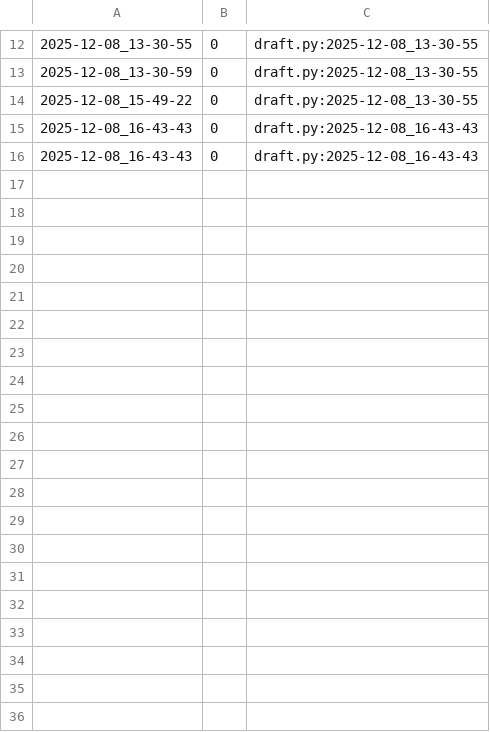
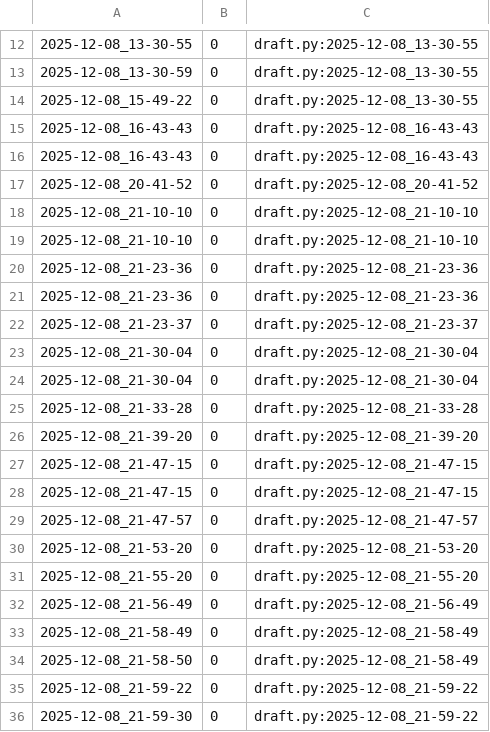
Before and after one commit to qxcode-course/poo-dd-cd-bloco-e-Agniyxx, a CSV file: tasks/.tko/track/poo@estacionamento/track.csv, drawn as a sheet; only a part is shown, gaps mark what is left out; the diff covers the shown part only; the diff names each change by its address in the sheet, - before the commit and + after, or states it on an @@ line.

Commit message:
continuando atvd estacionamento

```diff
--- a/tasks/.tko/track/poo@estacionamento/track.csv
+++ b/tasks/.tko/track/poo@estacionamento/track.csv
+row 17: 2025-12-08_20-41-52 | 0 | draft.py:2025-12-08_20-41-52
+row 18: 2025-12-08_21-10-10 | 0 | draft.py:2025-12-08_21-10-10
+row 19: 2025-12-08_21-10-10 | 0 | draft.py:2025-12-08_21-10-10
+row 20: 2025-12-08_21-23-36 | 0 | draft.py:2025-12-08_21-23-36
+row 21: 2025-12-08_21-23-36 | 0 | draft.py:2025-12-08_21-23-36
+row 22: 2025-12-08_21-23-37 | 0 | draft.py:2025-12-08_21-23-37
+row 23: 2025-12-08_21-30-04 | 0 | draft.py:2025-12-08_21-30-04
+row 24: 2025-12-08_21-30-04 | 0 | draft.py:2025-12-08_21-30-04
+row 25: 2025-12-08_21-33-28 | 0 | draft.py:2025-12-08_21-33-28
+row 26: 2025-12-08_21-39-20 | 0 | draft.py:2025-12-08_21-39-20
+row 27: 2025-12-08_21-47-15 | 0 | draft.py:2025-12-08_21-47-15
+row 28: 2025-12-08_21-47-15 | 0 | draft.py:2025-12-08_21-47-15
+row 29: 2025-12-08_21-47-57 | 0 | draft.py:2025-12-08_21-47-57
+row 30: 2025-12-08_21-53-20 | 0 | draft.py:2025-12-08_21-53-20
+row 31: 2025-12-08_21-55-20 | 0 | draft.py:2025-12-08_21-55-20
+row 32: 2025-12-08_21-56-49 | 0 | draft.py:2025-12-08_21-56-49
+row 33: 2025-12-08_21-58-49 | 0 | draft.py:2025-12-08_21-58-49
+row 34: 2025-12-08_21-58-50 | 0 | draft.py:2025-12-08_21-58-49
+row 35: 2025-12-08_21-59-22 | 0 | draft.py:2025-12-08_21-59-22
+row 36: 2025-12-08_21-59-30 | 0 | draft.py:2025-12-08_21-59-22
```
Also changed, not shown: 13 added rows elsewhere in this file, 6 other files.
